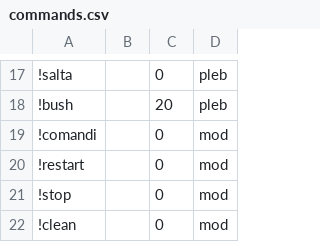
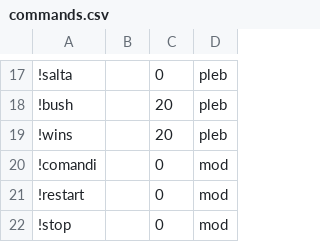
Before and after one commit to pinasu/BotAna, a CSV file: commands.csv, drawn as a sheet; only a part is shown, gaps mark what is left out; the shorter side is filled out with more unchanged rows; the diff names each change by its address in the sheet, - before the commit and + after, or states it on an @@ line.

Commit message:
Added wins command, needs to get fixed

```diff
--- a/commands.csv
+++ b/commands.csv
+row 19: !wins |  | 20 | pleb
```
Also changed, not shown: 1 other file.
